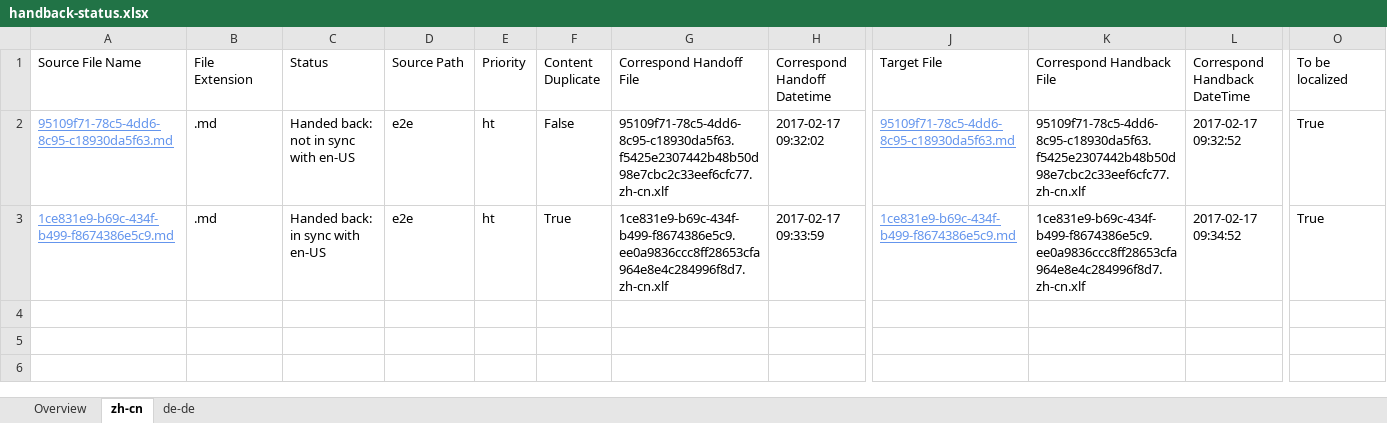
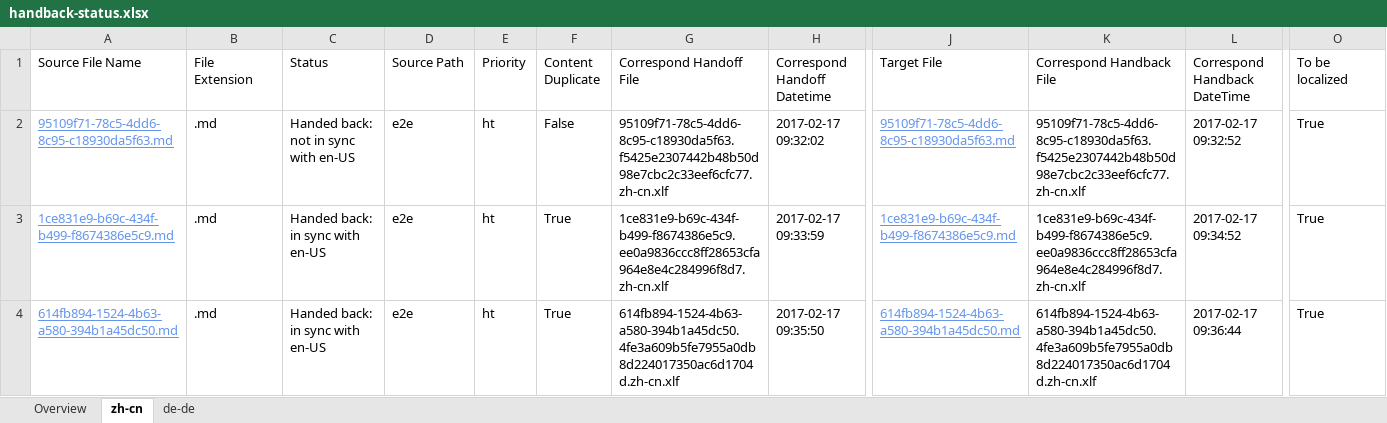
Before and after one commit to OpenLocalizationTestOrg/ol-test4-handback, an Excel workbook: ol-handback/OpenLocalizationTestOrg/ol-test0/xinjiang/handback-status.xlsx, sheet zh-cn, drawn as a sheet; only a part is shown, gaps mark what is left out; values as stored, in another font and other column widths than the file's, no borders; table styles not drawn; rows hold the shown columns only; the diff names each change by its address in the sheet, - before the commit and + after, or states it on an @@ line.

```diff
--- a/ol-handback/OpenLocalizationTestOrg/ol-test0/xinjiang/handback-status.xlsx (sheet zh-cn)
+++ b/ol-handback/OpenLocalizationTestOrg/ol-test0/xinjiang/handback-status.xlsx (sheet zh-cn)
+row 4: 614fb894-1524-4b63-a580-394b1a45dc50.md | .md | Handed back: in sync with en-US | e2e | ht | True | 614fb894-1524-4b63-a580-394b1a45dc50.4fe3a609b5fe7955a0db8d224017350ac6d1704d.zh-cn.xlf | 2017-02-17 09:35:50 | 614fb894-1524-4b63-a580-394b1a45dc50.md | 614fb894-1524-4b63-a580-394b1a45dc50.4fe3a609b5fe7955a0db8d224017350ac6d1704d.zh-cn.xlf | 2017-02-17 09:36:44 | True
```
Also changed, not shown: sheet de-de, sheet Overview, ol-handback/OpenLocalizationTestOrg/ol-test0/xinjiang/localization-status.xlsx.
